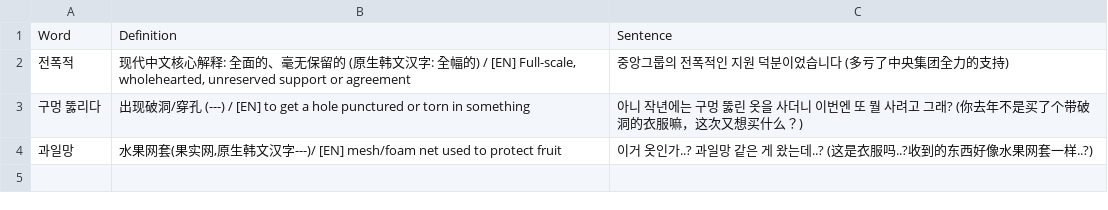
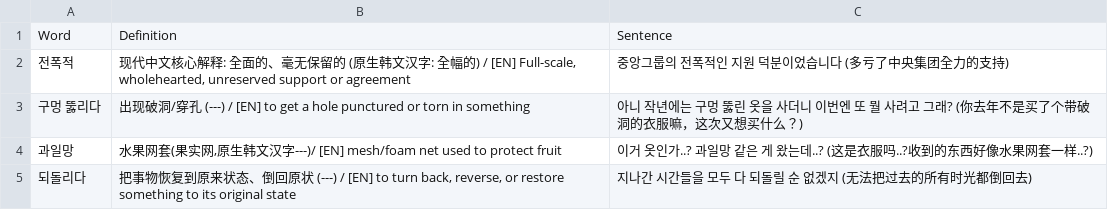
Before and after one commit to sinhong96/Korean-FlashCard-Web, a CSV file: vocablist_csv/20260710_01_LIST_Bot.csv, drawn as a sheet; the diff names each change by its address in the sheet, - before the commit and + after, or states it on an @@ line.

Commit message:
Bot: add 1 word(s)

```diff
--- a/vocablist_csv/20260710_01_LIST_Bot.csv
+++ b/vocablist_csv/20260710_01_LIST_Bot.csv
+row 5: 되돌리다 | 把事物恢复到原来状态、倒回原状 (---) / [EN] to turn back, reverse, or restore something to its original state | 지나간 시간들을 모두 다 되돌릴 순 없겠지 (无法把过去的所有时光都倒回去)
```
